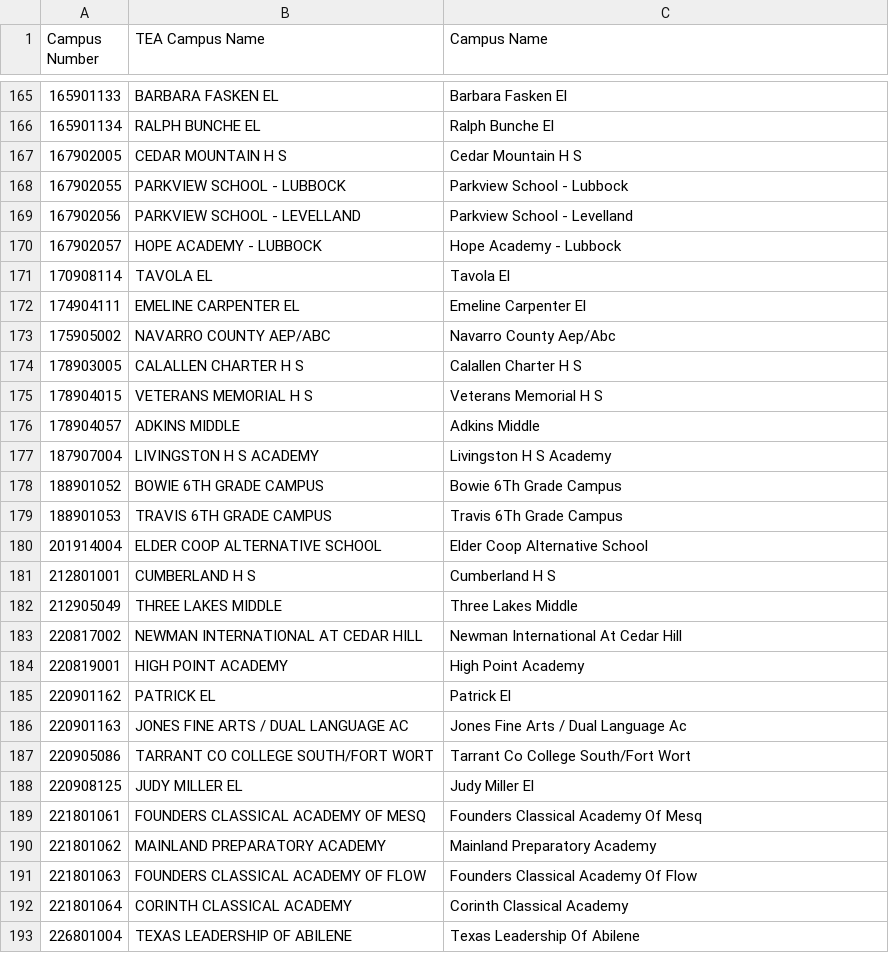
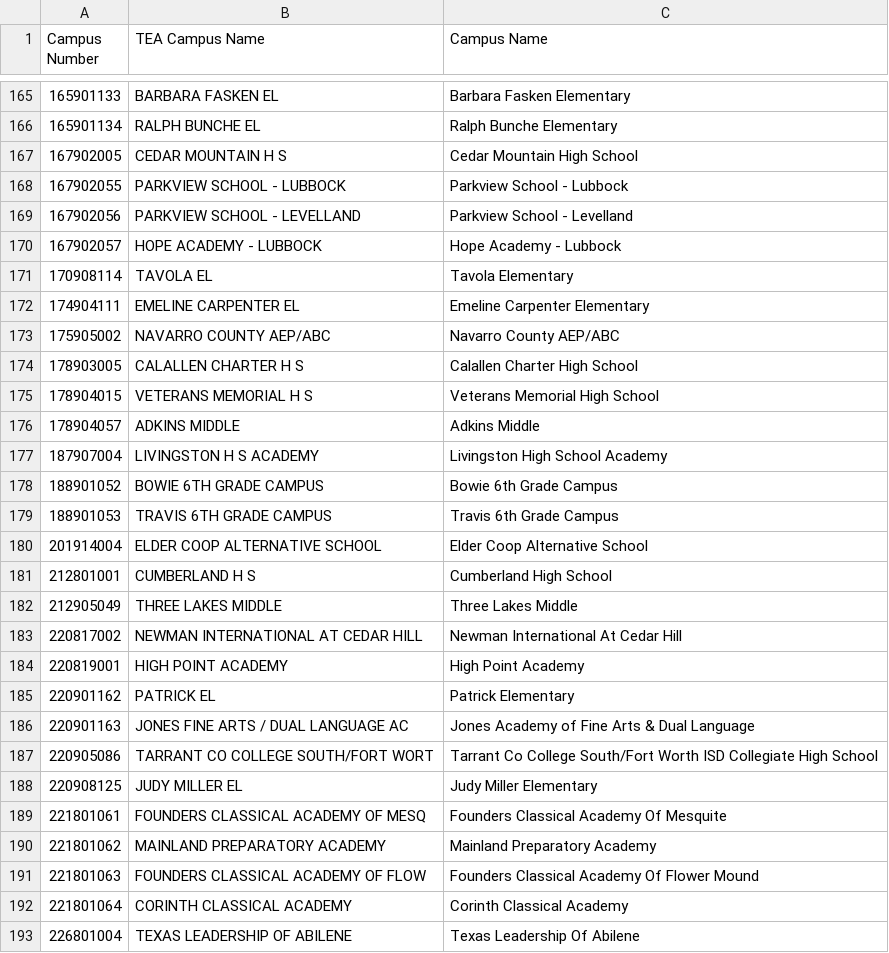
Before and after one commit to texastribune/scuole-data, a CSV file: tapr/reference/campus/updates/2015-2016/new_campuses.csv, drawn as a sheet; only a part is shown, gaps mark what is left out; the diff covers the shown part only.

```diff
--- a/tapr/reference/campus/updates/2015-2016/new_campuses.csv
+++ b/tapr/reference/campus/updates/2015-2016/new_campuses.csv
@@ -165,4 +165,4 @@ Campus Number,TEA Campus Name,Campus Name
-165901133,BARBARA FASKEN EL,Barbara Fasken El
-165901134,RALPH BUNCHE EL,Ralph Bunche El
-167902005,CEDAR MOUNTAIN H S,Cedar Mountain H S
+165901133,BARBARA FASKEN EL,Barbara Fasken Elementary
+165901134,RALPH BUNCHE EL,Ralph Bunche Elementary
+167902005,CEDAR MOUNTAIN H S,Cedar Mountain High School
 167902055,PARKVIEW SCHOOL - LUBBOCK,Parkview School - Lubbock
@@ -170,13 +170,13 @@ Campus Number,TEA Campus Name,Campus Name
 167902057,HOPE ACADEMY - LUBBOCK,Hope Academy - Lubbock
-170908114,TAVOLA EL,Tavola El
-174904111,EMELINE CARPENTER EL,Emeline Carpenter El
-175905002,NAVARRO COUNTY AEP/ABC,Navarro County Aep/Abc
-178903005,CALALLEN CHARTER H S,Calallen Charter H S
-178904015,VETERANS MEMORIAL H S,Veterans Memorial H S
+170908114,TAVOLA EL,Tavola Elementary
+174904111,EMELINE CARPENTER EL,Emeline Carpenter Elementary
+175905002,NAVARRO COUNTY AEP/ABC,Navarro County AEP/ABC
+178903005,CALALLEN CHARTER H S,Calallen Charter High School
+178904015,VETERANS MEMORIAL H S,Veterans Memorial High School
 178904057,ADKINS MIDDLE,Adkins Middle
-187907004,LIVINGSTON H S ACADEMY,Livingston H S Academy
-188901052,BOWIE 6TH GRADE CAMPUS,Bowie 6Th Grade Campus
-188901053,TRAVIS 6TH GRADE CAMPUS,Travis 6Th Grade Campus
+187907004,LIVINGSTON H S ACADEMY,Livingston High School Academy
+188901052,BOWIE 6TH GRADE CAMPUS,Bowie 6th Grade Campus
+188901053,TRAVIS 6TH GRADE CAMPUS,Travis 6th Grade Campus
 201914004,ELDER COOP ALTERNATIVE SCHOOL,Elder Coop Alternative School
-212801001,CUMBERLAND H S,Cumberland H S
+212801001,CUMBERLAND H S,Cumberland High School
 212905049,THREE LAKES MIDDLE,Three Lakes Middle
@@ -184,9 +184,9 @@ Campus Number,TEA Campus Name,Campus Name
 220819001,HIGH POINT ACADEMY,High Point Academy
-220901162,PATRICK EL,Patrick El
-220901163,JONES FINE ARTS / DUAL LANGUAGE AC,Jones Fine Arts / Dual Language Ac
-220905086,TARRANT CO COLLEGE SOUTH/FORT WORT,Tarrant Co College South/Fort Wort
-220908125,JUDY MILLER EL,Judy Miller El
-221801061,FOUNDERS CLASSICAL ACADEMY OF MESQ,Founders Classical Academy Of Mesq
+220901162,PATRICK EL,Patrick Elementary
+220901163,JONES FINE ARTS / DUAL LANGUAGE AC,Jones Academy of Fine Arts & Dual Language
+220905086,TARRANT CO COLLEGE SOUTH/FORT WORT,Tarrant Co College South/Fort Worth ISD Collegiate High School
+220908125,JUDY MILLER EL,Judy Miller Elementary
+221801061,FOUNDERS CLASSICAL ACADEMY OF MESQ,Founders Classical Academy Of Mesquite
 221801062,MAINLAND PREPARATORY ACADEMY,Mainland Preparatory Academy
-221801063,FOUNDERS CLASSICAL ACADEMY OF FLOW,Founders Classical Academy Of Flow
+221801063,FOUNDERS CLASSICAL ACADEMY OF FLOW,Founders Classical Academy Of Flower Mound
 221801064,CORINTH CLASSICAL ACADEMY,Corinth Classical Academy
```
Also changed, not shown: 44 edited cells elsewhere in this file, tapr/reference/campus/updates/2015-2016/changed_campuses.csv.
